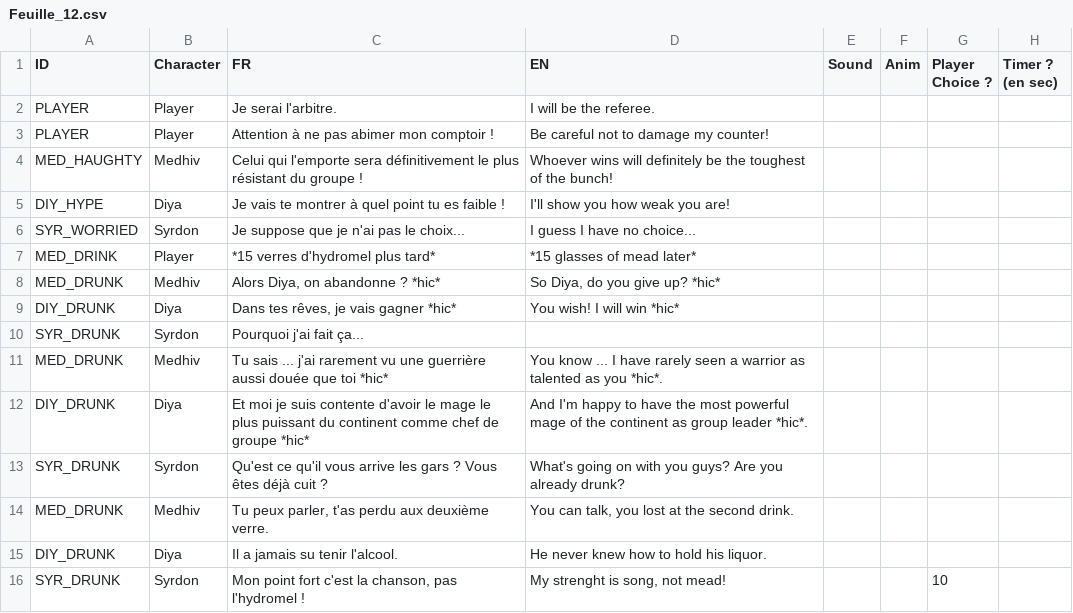
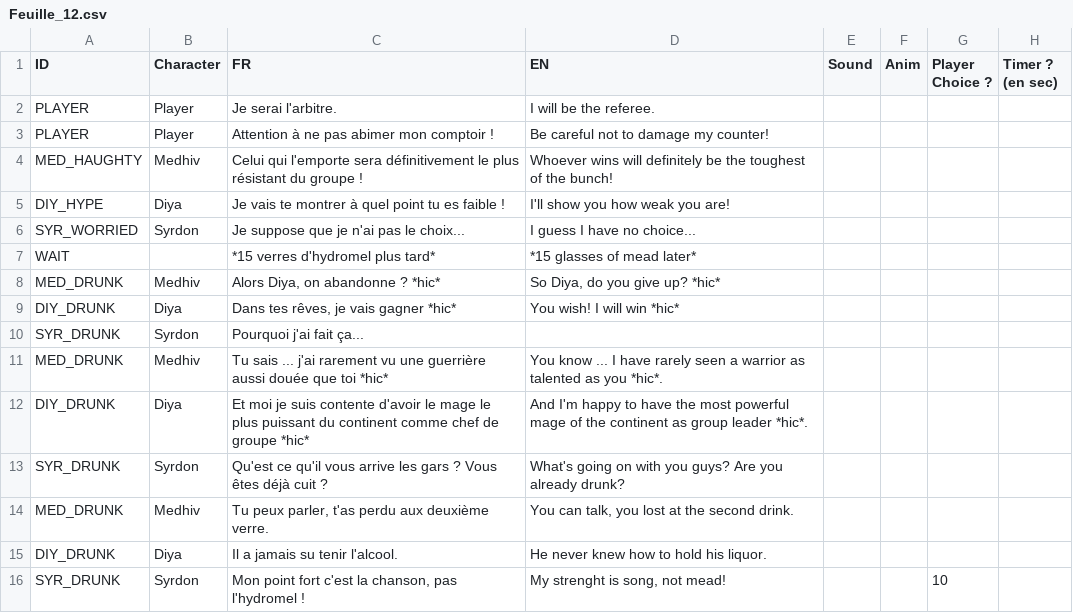
Before and after one commit to Bakouzee/NarrativeProject_Team5, a CSV file: Assets/Ressources/Sheet_Dialogue/Feuille_12.csv, drawn as a sheet.

```diff
--- a/Assets/Ressources/Sheet_Dialogue/Feuille_12.csv
+++ b/Assets/Ressources/Sheet_Dialogue/Feuille_12.csv
@@ -6,3 +6,3 @@ DIY_HYPE;Diya;Je vais te montrer à quel point tu es faible !;I'll show you how
 SYR_WORRIED;Syrdon;Je suppose que je n'ai pas le choix...;I guess I have no choice...;;;;;;;;;;;;;;;;;;
-MED_DRINK;Player;*15 verres d'hydromel plus tard*;*15 glasses of mead later*;;;;;;;;;;;;;;;;;;
+WAIT;;*15 verres d'hydromel plus tard*;*15 glasses of mead later*;;;;;;;;;;;;;;;;;;
 MED_DRUNK;Medhiv;Alors Diya, on abandonne ? *hic*;So Diya, do you give up? *hic*;;;;;;;;;;;;;;;;;;
```
Also changed, not shown: Assets/Ressources/Sheet_Dialogue/Feuille_18.csv, Assets/Ressources/Sheet_Dialogue/Feuille_37.csv, 11 other files.
